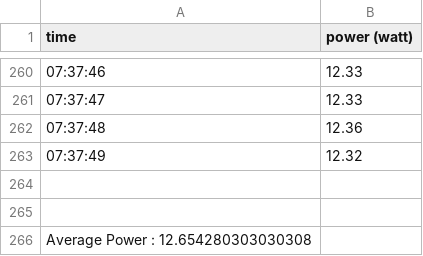
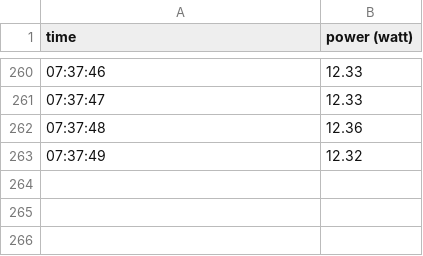
Before and after one commit to alan-mushi/opencpn-low-energy, a CSV file: measures/on Thibaud laptop/log_system_only.csv, drawn as a sheet; only a part is shown, gaps mark what is left out; the diff names each change by its address in the sheet, - before the commit and + after, or states it on an @@ line.

```diff
--- a/measures/on Thibaud laptop/log_system_only.csv
+++ b/measures/on Thibaud laptop/log_system_only.csv
-row 264: (empty)
-row 265: (empty)
-row 266: Average Power : 12.654280303030308
```
Also changed, not shown: measures/on Thibaud laptop/log_opencpn_regular.csv, measures/on Thibaud laptop/log_opencpn_slow_timers.csv, 17 other files.
